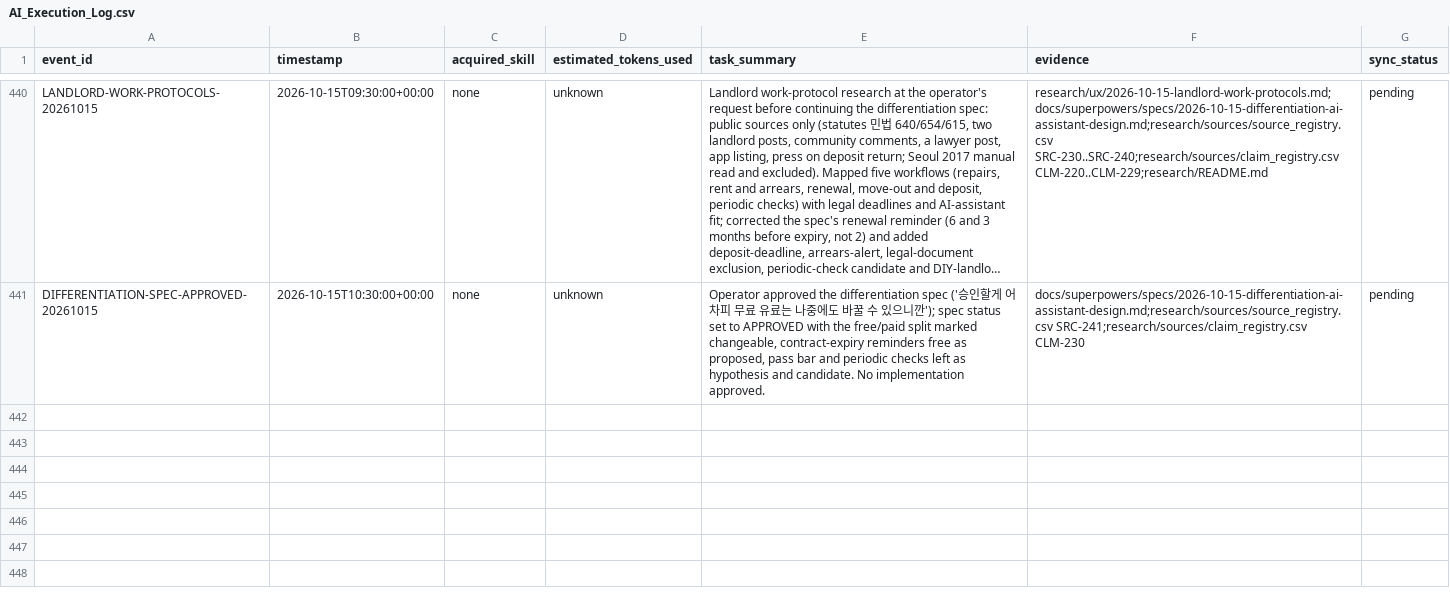
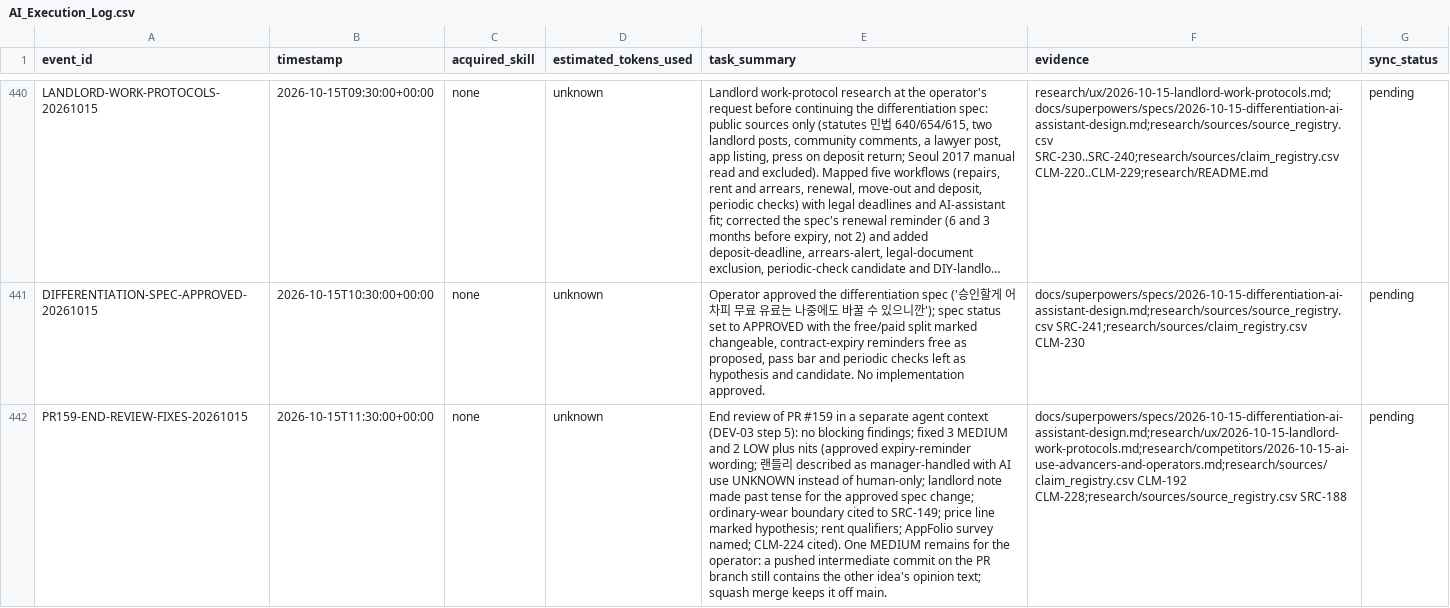
Before and after one commit to edward321416-maker/build-manager, a CSV file: ops/AI_Execution_Log.csv, drawn as a sheet; only a part is shown, gaps mark what is left out; long unchanged cells end in …; the diff names each change by its address in the sheet, - before the commit and + after, or states it on an @@ line.

```diff
--- a/ops/AI_Execution_Log.csv
+++ b/ops/AI_Execution_Log.csv
+row 442: PR159-END-REVIEW-FIXES-20261015 | 2026-10-15T11:30:00+00:00 | none | unknown | End review of PR #159 in a separate agent context (DEV-03 step 5): no blocking findings; fixed 3 MEDIUM and 2 LOW plus nits (approved expiry-reminder wording; 랜들리 described as manager-handled with AI use UNKNOWN instead of human-only; landlord note made past tense for the approved spec change; ordinary-wear boundary cited to SRC-149; price line marked hypothesis; rent qualifiers; AppFolio survey named; CLM-224 cited). One MEDIUM remains for the operator: a pushed intermediate commit on the PR branch still contains the other idea's opinion text; squash merge keeps it off main. | docs/superpowers/specs/2026-10-15-differentiation-ai-assistant-design.md;research/ux/2026-10-15-landlord-work-protocols.md;research/competitors/2026-10-15-ai-use-advancers-and-operators.md;research/sources/claim_registry.csv CLM-192 CLM-228;research/sources/source_registry.csv SRC-188 | pending
```
Also changed, not shown: research/sources/claim_registry.csv, research/sources/source_registry.csv, 3 other files.
